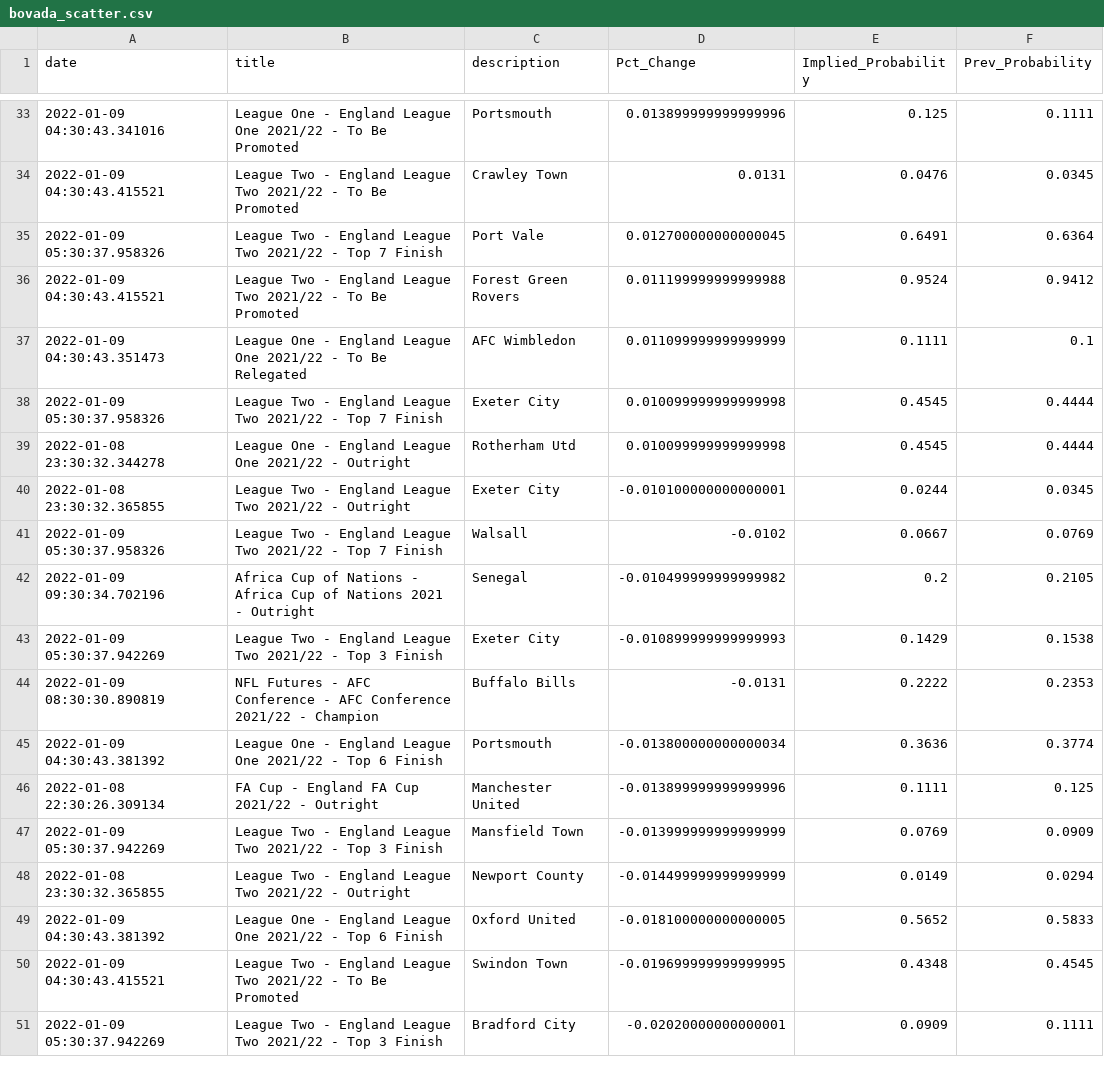
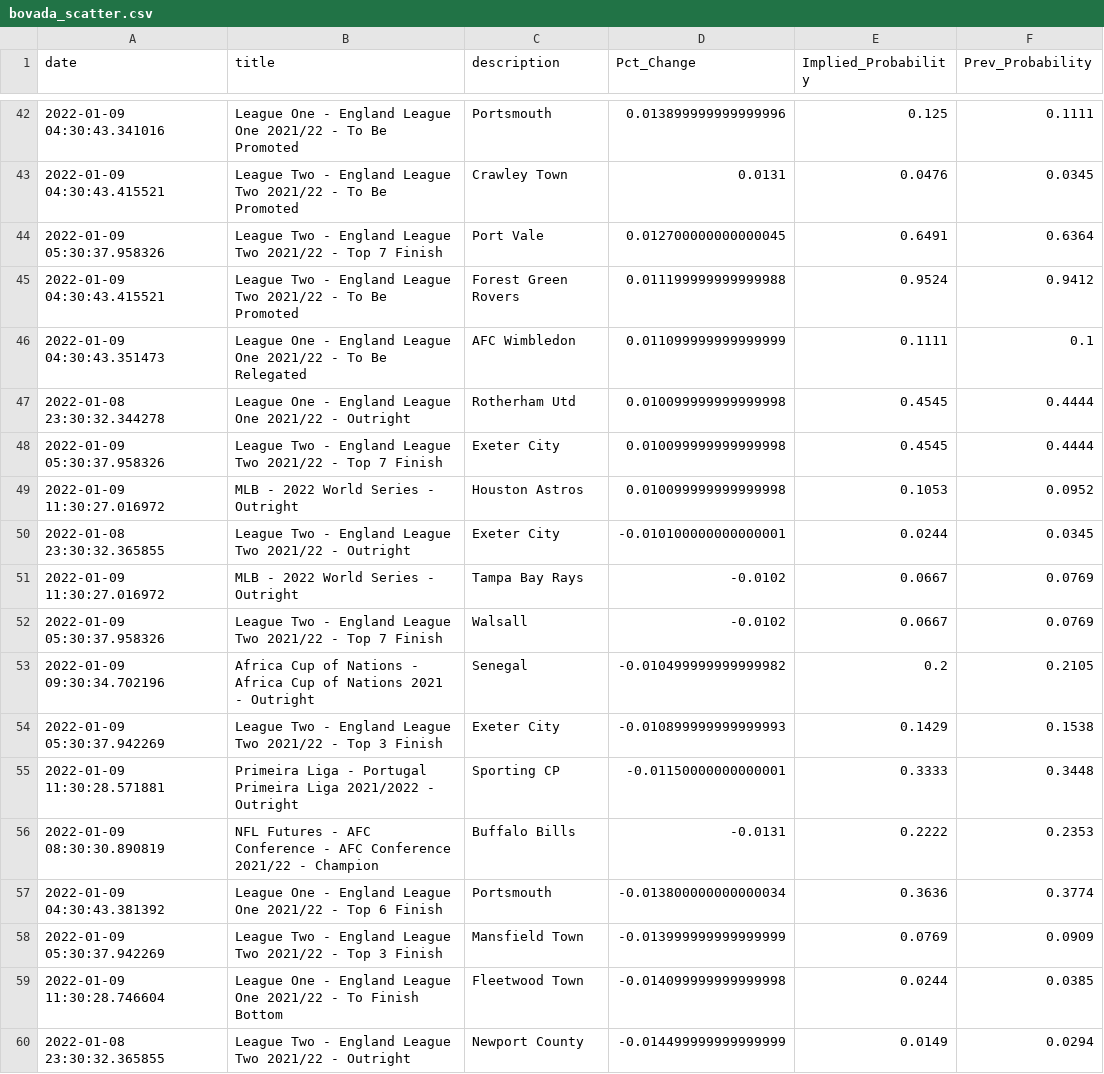
Before and after one commit to aaroncolesmith/bovada, a CSV file: bovada_scatter.csv, drawn as a sheet; only a part is shown, gaps mark what is left out; the shorter side is filled out with more unchanged rows; the diff covers the shown part only.

Commit message:
colab_commit

```diff
--- a/bovada_scatter.csv
+++ b/bovada_scatter.csv
@@ -37,5 +46,7 @@ date,title,description,Pct_Change,Implied_Probability,Prev_Probability
 2022-01-09 04:30:43.351473,League One - England League One 2021/22 - To Be Relegated,AFC Wimbledon,0.011099999999999999,0.1111,0.1
+2022-01-08 23:30:32.344278,League One - England League One 2021/22 - Outright,Rotherham Utd,0.010099999999999998,0.4545,0.4444
 2022-01-09 05:30:37.958326,League Two - England League Two 2021/22 - Top 7 Finish,Exeter City,0.010099999999999998,0.4545,0.4444
-2022-01-08 23:30:32.344278,League One - England League One 2021/22 - Outright,Rotherham Utd,0.010099999999999998,0.4545,0.4444
+2022-01-09 11:30:27.016972,MLB - 2022 World Series - Outright,Houston Astros,0.010099999999999998,0.1053,0.0952
 2022-01-08 23:30:32.365855,League Two - England League Two 2021/22 - Outright,Exeter City,-0.010100000000000001,0.0244,0.0345
+2022-01-09 11:30:27.016972,MLB - 2022 World Series - Outright,Tampa Bay Rays,-0.0102,0.0667,0.0769
 2022-01-09 05:30:37.958326,League Two - England League Two 2021/22 - Top 7 Finish,Walsall,-0.0102,0.0667,0.0769
@@ -43,6 +54,7 @@ date,title,description,Pct_Change,Implied_Probability,Prev_Probability
 2022-01-09 05:30:37.942269,League Two - England League Two 2021/22 - Top 3 Finish,Exeter City,-0.010899999999999993,0.1429,0.1538
+2022-01-09 11:30:28.571881,Primeira Liga - Portugal Primeira Liga 2021/2022 - Outright,Sporting CP,-0.01150000000000001,0.3333,0.3448
 2022-01-09 08:30:30.890819,NFL Futures - AFC Conference - AFC Conference 2021/22 - Champion,Buffalo Bills,-0.0131,0.2222,0.2353
 2022-01-09 04:30:43.381392,League One - England League One 2021/22 - Top 6 Finish,Portsmouth,-0.013800000000000034,0.3636,0.3774
-2022-01-08 22:30:26.309134,FA Cup - England FA Cup 2021/22 - Outright,Manchester United,-0.013899999999999996,0.1111,0.125
 2022-01-09 05:30:37.942269,League Two - England League Two 2021/22 - Top 3 Finish,Mansfield Town,-0.013999999999999999,0.0769,0.0909
+2022-01-09 11:30:28.746604,League One - England League One 2021/22 - To Finish Bottom,Fleetwood Town,-0.014099999999999998,0.0244,0.0385
 2022-01-08 23:30:32.365855,League Two - England League Two 2021/22 - Outright,Newport County,-0.014499999999999999,0.0149,0.0294
```
Also changed, not shown: 21 added rows, 2 removed rows and 1 moved row elsewhere in this file.
